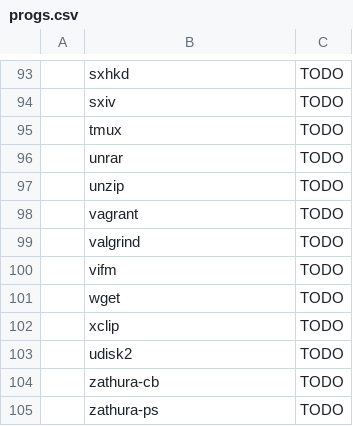
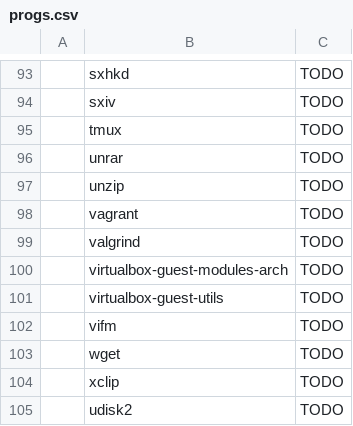
Before and after one commit to whatust/LARBS, a CSV file: progs.csv, drawn as a sheet; only a part is shown, gaps mark what is left out; the shorter side is filled out with more unchanged rows; the diff names each change by its address in the sheet, - before the commit and + after, or states it on an @@ line.

Commit message:
Add virtualbox modules to package list

```diff
--- a/progs.csv
+++ b/progs.csv
+row 100:  | virtualbox-guest-modules-arch | TODO
+row 101:  | virtualbox-guest-utils | TODO
```
